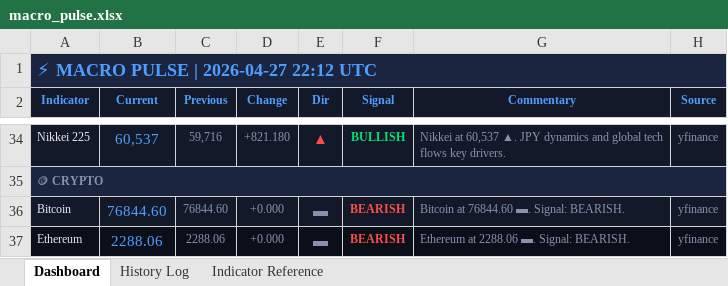
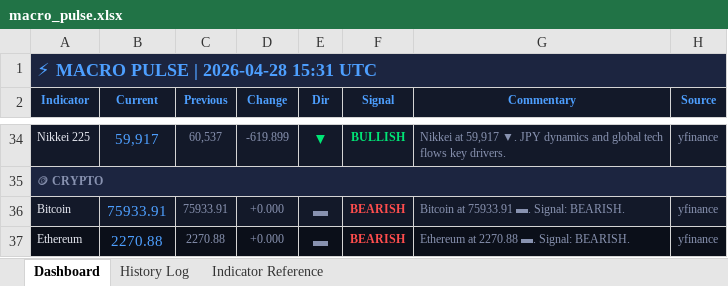
Before and after one commit to 3243dwon/Macro, an Excel workbook: macro_pulse.xlsx, sheet Dashboard, drawn as a sheet; only a part is shown, gaps mark what is left out; values as stored, in another font and other column widths than the file's, no borders; the diff covers the shown part only; the diff names each change by its address in the sheet, - before the commit and + after, or states it on an @@ line.

```diff
--- a/macro_pulse.xlsx (sheet Dashboard)
+++ b/macro_pulse.xlsx (sheet Dashboard)
-A1 (Indicator): ⚡ MACRO PULSE | 2026-04-27 22:12 UTC
+A1 (Indicator): ⚡ MACRO PULSE | 2026-04-28 15:31 UTC
-B34 (Current): 60,537
+B34 (Current): 59,917
-C34 (Previous): 59,716
+C34 (Previous): 60,537
-D34 (Change): +821.180
+D34 (Change): -619.899
-E34 (Dir): ▲
+E34 (Dir): ▼
-E34 text colour: #FF4D4D
+E34 text colour: #00E676
-G34 (Commentary): Nikkei at 60,537 ▲. JPY dynamics…
+G34 (Commentary): Nikkei at 59,917 ▼. JPY dynamics…
-B36 (Current): 76844.60
+B36 (Current): 75933.91
-C36 (Previous): 76844.60
+C36 (Previous): 75933.91
-G36 (Commentary): Bitcoin at 76844.60 ▬. Signal: BEARISH.
+G36 (Commentary): Bitcoin at 75933.91 ▬. Signal: BEARISH.
-B37 (Current): 2288.06
+B37 (Current): 2270.88
-C37 (Previous): 2288.06
+C37 (Previous): 2270.88
-G37 (Commentary): Ethereum at 2288.06 ▬. Signal: BEARISH.
+G37 (Commentary): Ethereum at 2270.88 ▬. Signal: BEARISH.
```
Also changed, not shown: 32 edited cells elsewhere in this sheet, sheet History Log, 2 other files.
